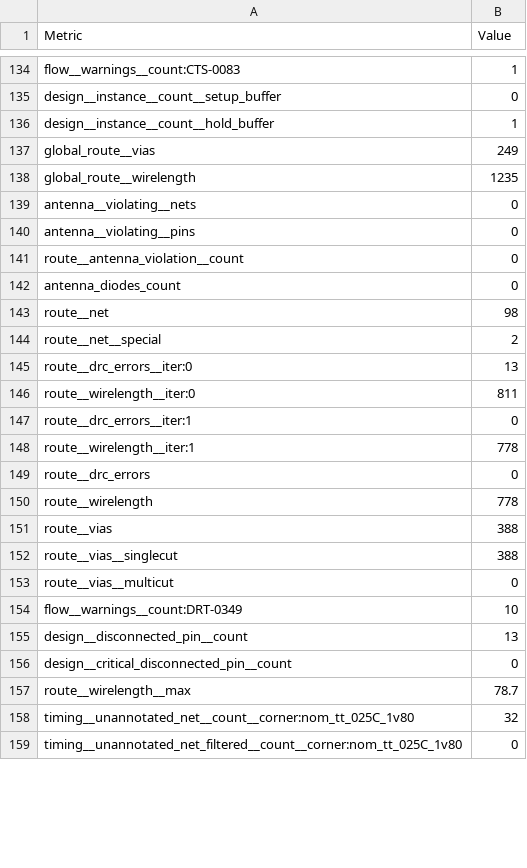
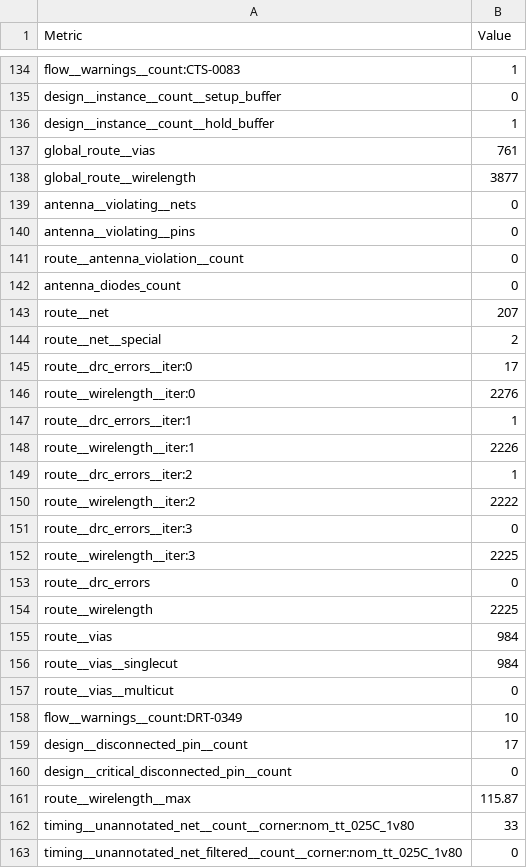
Before and after one commit to TinyTapeout/tinytapeout-sky-26c, a CSV file: projects/tt_um_wokwi_469806914724000769/stats/metrics.csv, drawn as a sheet; only a part is shown, gaps mark what is left out; the diff covers the shown part only.

Commit message:
feat: update project tt_um_wokwi_469806914724000769 from cluosh/tt-simple-spinner
Commit: be98296eb56af8679a1f1a4ab590093cbc2851ef
Workflow: https://github.com/cluosh/tt-simple-spinner/actions/runs/33859630998

```diff
--- a/projects/tt_um_wokwi_469806914724000769/stats/metrics.csv
+++ b/projects/tt_um_wokwi_469806914724000769/stats/metrics.csv
@@ -136,4 +136,4 @@ design__instance__count__setup_buffer,0
 design__instance__count__hold_buffer,1
-global_route__vias,249
-global_route__wirelength,1235
+global_route__vias,761
+global_route__wirelength,3877
 antenna__violating__nets,0
@@ -142,18 +142,22 @@ route__antenna_violation__count,0
 antenna_diodes_count,0
-route__net,98
+route__net,207
 route__net__special,2
-route__drc_errors__iter:0,13
-route__wirelength__iter:0,811
-route__drc_errors__iter:1,0
-route__wirelength__iter:1,778
+route__drc_errors__iter:0,17
+route__wirelength__iter:0,2276
+route__drc_errors__iter:1,1
+route__wirelength__iter:1,2226
+route__drc_errors__iter:2,1
+route__wirelength__iter:2,2222
+route__drc_errors__iter:3,0
+route__wirelength__iter:3,2225
 route__drc_errors,0
-route__wirelength,778
-route__vias,388
-route__vias__singlecut,388
+route__wirelength,2225
+route__vias,984
+route__vias__singlecut,984
 route__vias__multicut,0
 flow__warnings__count:DRT-0349,10
-design__disconnected_pin__count,13
+design__disconnected_pin__count,17
 design__critical_disconnected_pin__count,0
-route__wirelength__max,78.7
-timing__unannotated_net__count__corner:nom_tt_025C_1v80,32
+route__wirelength__max,115.87
+timing__unannotated_net__count__corner:nom_tt_025C_1v80,33
 timing__unannotated_net_filtered__count__corner:nom_tt_025C_1v80,0
```
Also changed, not shown: 89 edited cells elsewhere in this file, 9 other files.
